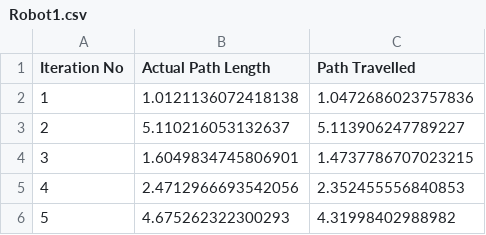
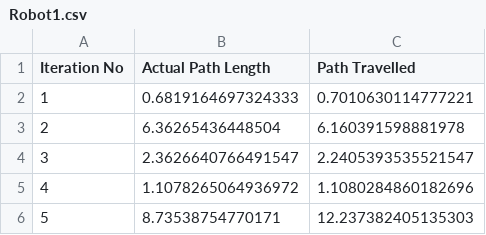
Before and after one commit to swarmBots-ipa/multirobot_observers, a CSV file: mileage_observer/data/csv/Robot1.csv, drawn as a sheet.

```diff
--- a/mileage_observer/data/csv/Robot1.csv
+++ b/mileage_observer/data/csv/Robot1.csv
@@ -1,6 +1,6 @@
 Iteration No,Actual Path Length,Path Travelled
-1,1.0121136072418138,1.0472686023757836
-2,5.110216053132637,5.113906247789227
-3,1.6049834745806901,1.4737786707023215
-4,2.4712966693542056,2.352455556840853
-5,4.675262322300293,4.31998402988982
+1,0.6819164697324333,0.7010630114777221
+2,6.36265436448504,6.160391598881978
+3,2.3626640766491547,2.2405393535521547
+4,1.1078265064936972,1.1080284860182696
+5,8.73538754770171,12.237382405135303
```
Also changed, not shown: mileage_observer/data/csv/Robot0.csv, 13 other files.
